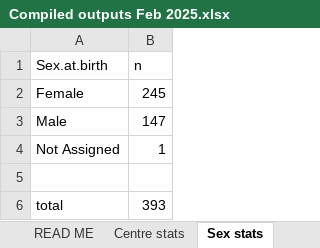
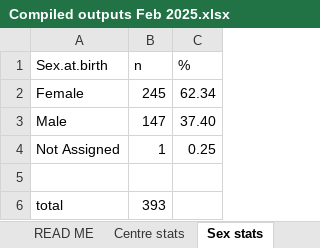
Before and after one commit to RW207000/Poster-processing, an Excel workbook: Compiled outputs Feb 2025.xlsx, sheet Sex stats, drawn as a sheet; values as stored, in another font and other column widths than the file's, no borders; the diff names each change by its address in the sheet, - before the commit and + after, or states it on an @@ line.

```diff
--- a/Compiled outputs Feb 2025.xlsx (sheet Sex stats)
+++ b/Compiled outputs Feb 2025.xlsx (sheet Sex stats)
+column C (%), rows 2-4: 62.34 | 37.40 | 0.25
```
Also changed, not shown: sheet Mineralocorticoid prescriptions, sheet Age stats.
